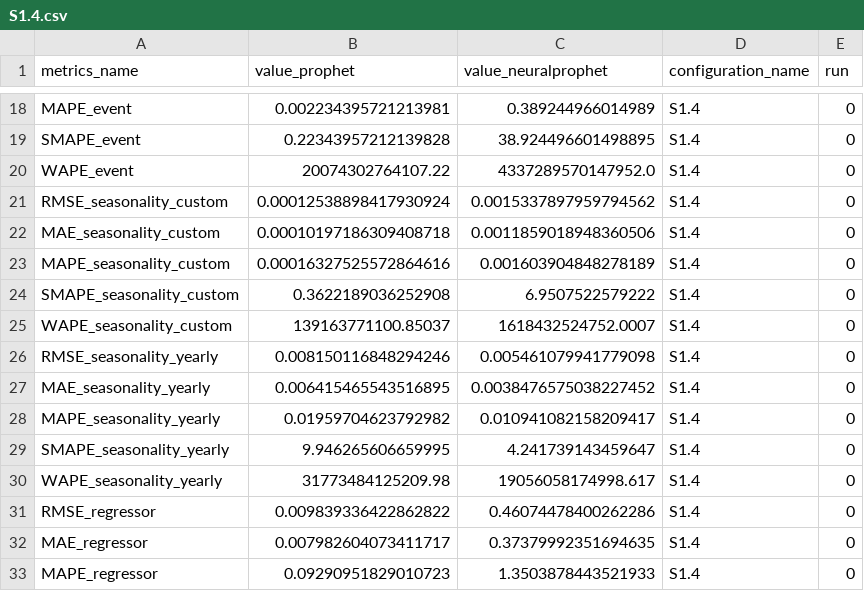
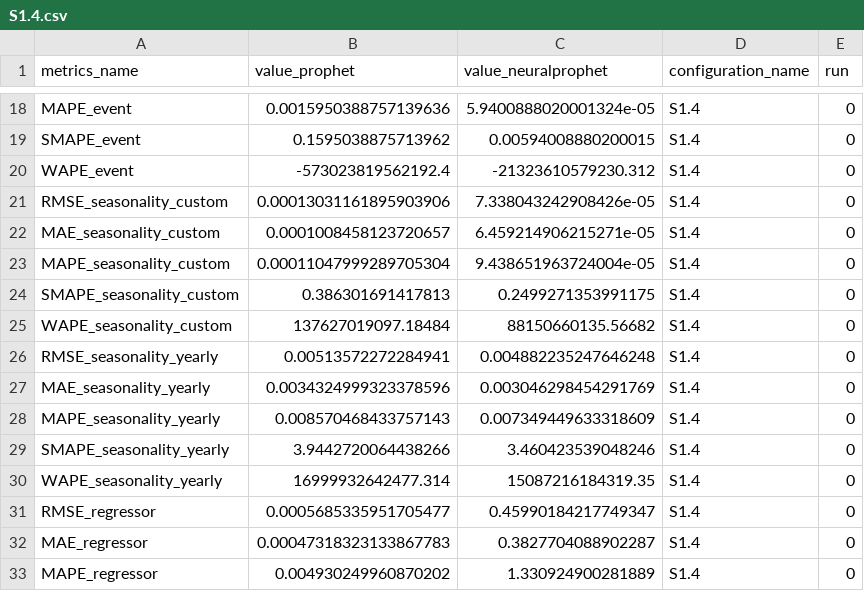
Before and after one commit to fjosp/synthetic_experiments, a CSV file: results/S1.4.csv, drawn as a sheet; only a part is shown, gaps mark what is left out; the diff covers the shown part only; the diff names each change by its address in the sheet, - before the commit and + after, or states it on an @@ line.

```diff
--- a/results/S1.4.csv
+++ b/results/S1.4.csv
-B18 (value_prophet): 0.002234395721213981
+B18 (value_prophet): 0.0015950388757139636
-C18 (value_neuralprophet): 0.389244966014989
+C18 (value_neuralprophet): 5.9400888020001324e-05
-B19 (value_prophet): 0.22343957212139828
+B19 (value_prophet): 0.1595038875713962
-C19 (value_neuralprophet): 38.924496601498895
+C19 (value_neuralprophet): 0.00594008880200015
-B20 (value_prophet): 20074302764107.22
+B20 (value_prophet): -573023819562192.4
-C20 (value_neuralprophet): 4337289570147952.0
+C20 (value_neuralprophet): -21323610579230.312
-B21 (value_prophet): 0.00012538898417930924
+B21 (value_prophet): 0.00013031161895903906
-C21 (value_neuralprophet): 0.0015337897959794562
+C21 (value_neuralprophet): 7.338043242908426e-05
-B22 (value_prophet): 0.00010197186309408718
+B22 (value_prophet): 0.0001008458123720657
-C22 (value_neuralprophet): 0.0011859018948360506
+C22 (value_neuralprophet): 6.459214906215271e-05
-B23 (value_prophet): 0.00016327525572864616
+B23 (value_prophet): 0.00011047999289705304
-C23 (value_neuralprophet): 0.001603904848278189
+C23 (value_neuralprophet): 9.438651963724004e-05
-B24 (value_prophet): 0.3622189036252908
+B24 (value_prophet): 0.386301691417813
-C24 (value_neuralprophet): 6.9507522579222
+C24 (value_neuralprophet): 0.2499271353991175
-B25 (value_prophet): 139163771100.85037
+B25 (value_prophet): 137627019097.18484
-C25 (value_neuralprophet): 1618432524752.0007
+C25 (value_neuralprophet): 88150660135.56682
-B26 (value_prophet): 0.008150116848294246
+B26 (value_prophet): 0.00513572272284941
-C26 (value_neuralprophet): 0.005461079941779098
+C26 (value_neuralprophet): 0.004882235247646248
-B27 (value_prophet): 0.006415465543516895
+B27 (value_prophet): 0.0034324999323378596
-C27 (value_neuralprophet): 0.0038476575038227452
+C27 (value_neuralprophet): 0.003046298454291769
-B28 (value_prophet): 0.01959704623792982
+B28 (value_prophet): 0.008570468433757143
-C28 (value_neuralprophet): 0.010941082158209417
+C28 (value_neuralprophet): 0.007349449633318609
-B29 (value_prophet): 9.946265606659995
+B29 (value_prophet): 3.9442720064438266
-C29 (value_neuralprophet): 4.241739143459647
+C29 (value_neuralprophet): 3.460423539048246
-B30 (value_prophet): 31773484125209.98
+B30 (value_prophet): 16999932642477.314
-C30 (value_neuralprophet): 19056058174998.617
+C30 (value_neuralprophet): 15087216184319.35
-B31 (value_prophet): 0.009839336422862822
+B31 (value_prophet): 0.0005685335951705477
-C31 (value_neuralprophet): 0.46074478400262286
+C31 (value_neuralprophet): 0.45990184217749347
-B32 (value_prophet): 0.007982604073411717
+B32 (value_prophet): 0.00047318323133867783
-C32 (value_neuralprophet): 0.37379992351694635
+C32 (value_neuralprophet): 0.3827704088902287
-B33 (value_prophet): 0.09290951829010723
+B33 (value_prophet): 0.004930249960870202
-C33 (value_neuralprophet): 1.3503878443521933
+C33 (value_neuralprophet): 1.330924900281889
```
Also changed, not shown: 36 edited cells elsewhere in this file, predictions/run_0_S1.4.csv, signals/S1.4_run_0.csv, 2 other files.
